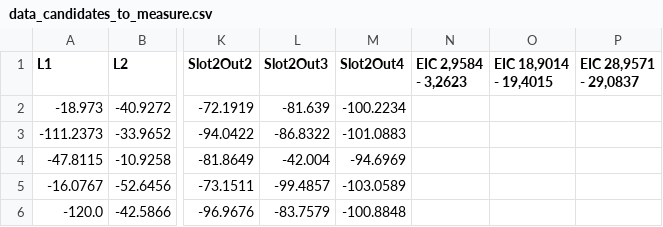
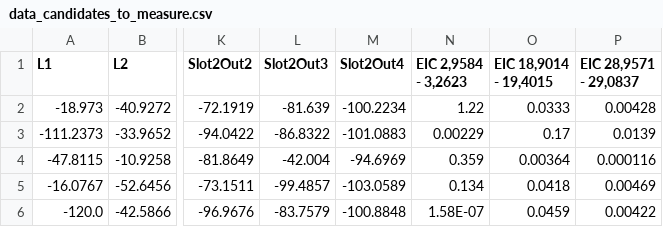
Before and after one commit to amessl/hexapole, a CSV file: data_candidates_to_measure.csv, drawn as a sheet; only a part is shown, gaps mark what is left out; the diff names each change by its address in the sheet, - before the commit and + after, or states it on an @@ line.

Commit message:
Update data

```diff
--- a/data_candidates_to_measure.csv
+++ b/data_candidates_to_measure.csv
-N2 (EIC 2,9584 - 3,2623): (empty)
+N2 (EIC 2,9584 - 3,2623): 1.22
-O2 (EIC 18,9014 - 19,4015): (empty)
+O2 (EIC 18,9014 - 19,4015): 0.0333
-P2 (EIC 28,9571 - 29,0837): (empty)
+P2 (EIC 28,9571 - 29,0837): 0.00428
-N3 (EIC 2,9584 - 3,2623): (empty)
+N3 (EIC 2,9584 - 3,2623): 0.00229
-O3 (EIC 18,9014 - 19,4015): (empty)
+O3 (EIC 18,9014 - 19,4015): 0.17
-P3 (EIC 28,9571 - 29,0837): (empty)
+P3 (EIC 28,9571 - 29,0837): 0.0139
-N4 (EIC 2,9584 - 3,2623): (empty)
+N4 (EIC 2,9584 - 3,2623): 0.359
-O4 (EIC 18,9014 - 19,4015): (empty)
+O4 (EIC 18,9014 - 19,4015): 0.00364
-P4 (EIC 28,9571 - 29,0837): (empty)
+P4 (EIC 28,9571 - 29,0837): 0.000116
-N5 (EIC 2,9584 - 3,2623): (empty)
+N5 (EIC 2,9584 - 3,2623): 0.134
-O5 (EIC 18,9014 - 19,4015): (empty)
+O5 (EIC 18,9014 - 19,4015): 0.0418
-P5 (EIC 28,9571 - 29,0837): (empty)
+P5 (EIC 28,9571 - 29,0837): 0.00469
-N6 (EIC 2,9584 - 3,2623): (empty)
+N6 (EIC 2,9584 - 3,2623): 1.58E-07
-O6 (EIC 18,9014 - 19,4015): (empty)
+O6 (EIC 18,9014 - 19,4015): 0.0459
-P6 (EIC 28,9571 - 29,0837): (empty)
+P6 (EIC 28,9571 - 29,0837): 0.00422
```
